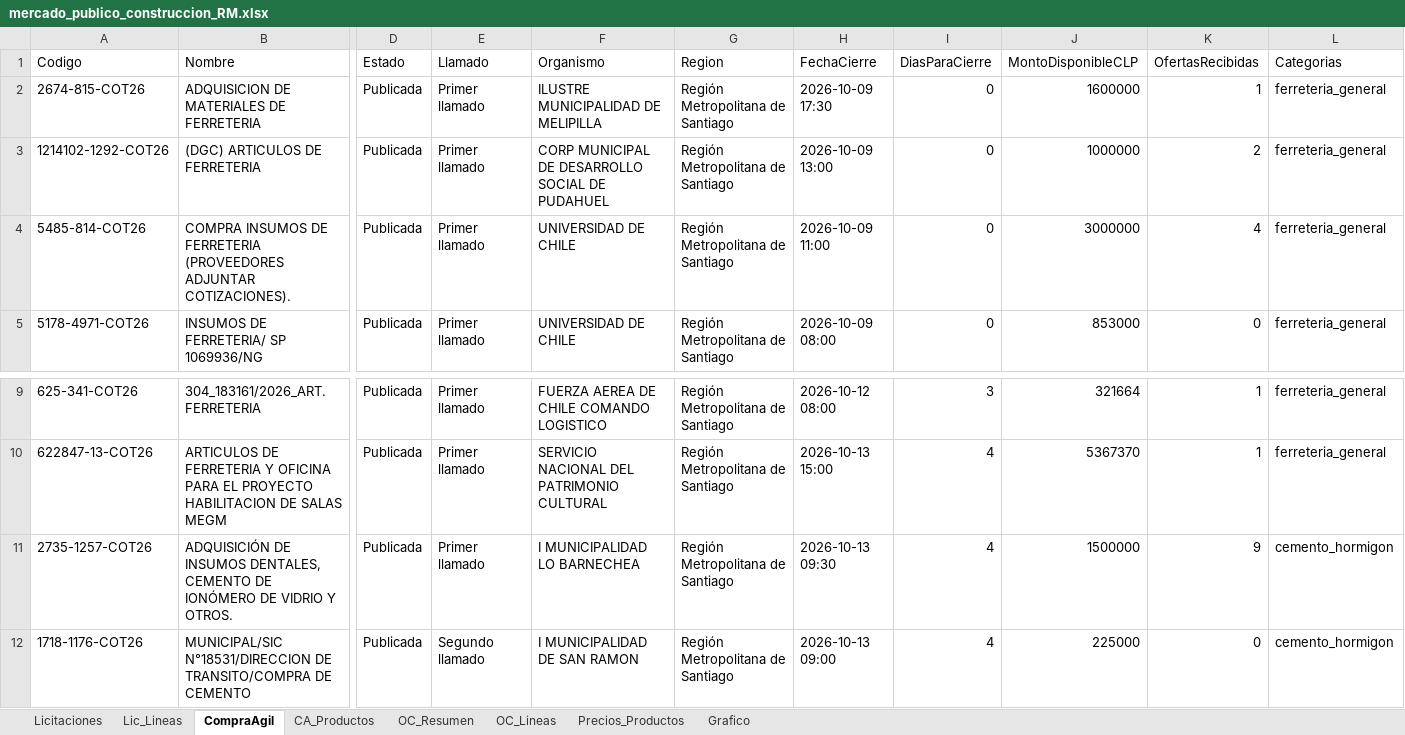
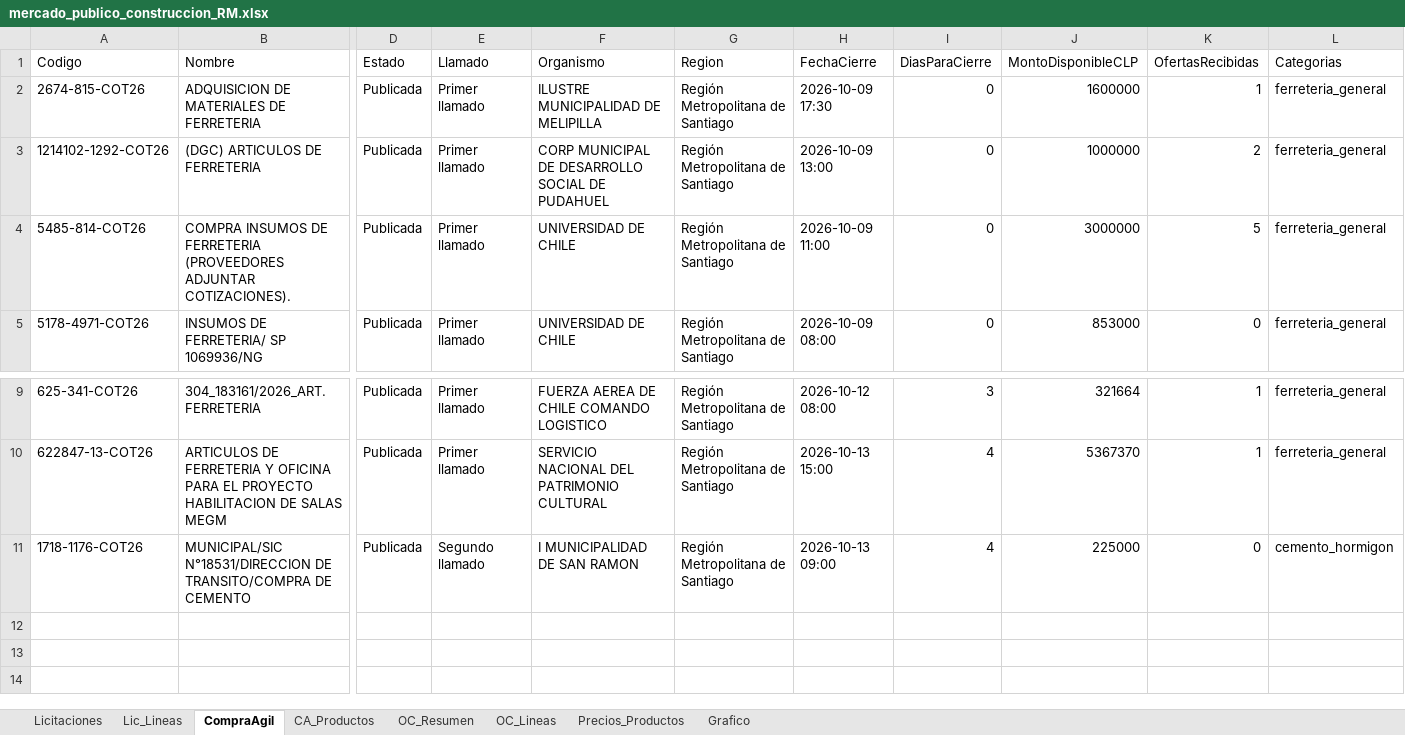
Before and after one commit to tchavarri/monitor-mercado-publico, an Excel workbook: docs/mercado_publico_construccion_RM.xlsx, sheet CompraAgil, drawn as a sheet; only a part is shown, gaps mark what is left out; values as stored, in another font and other column widths than the file's, no borders; rows hold the shown columns only; the diff names each change by its address in the sheet, - before the commit and + after, or states it on an @@ line.

```diff
--- a/docs/mercado_publico_construccion_RM.xlsx (sheet CompraAgil)
+++ b/docs/mercado_publico_construccion_RM.xlsx (sheet CompraAgil)
-K4 (OfertasRecibidas): 4
+K4 (OfertasRecibidas): 5
-row 11: 2735-1257-COT26 | ADQUISICIÓN DE INSUMOS DENTALES, CEMENTO DE IONÓMERO DE VIDRIO Y OTROS. | Publicada | Primer llamado | I MUNICIPALIDAD LO BARNECHEA | Región Metropolitana de Santiago | 2026-10-13 09:30 | 4 | 1500000 | 9 | cemento_hormigon
```
Also changed, not shown: sheet Precios_Productos, sheet OC_Lineas, sheet OC_Resumen, sheet CA_Productos, 1 other file.
